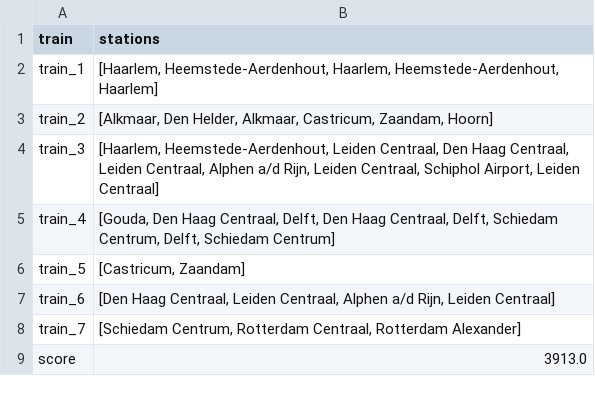
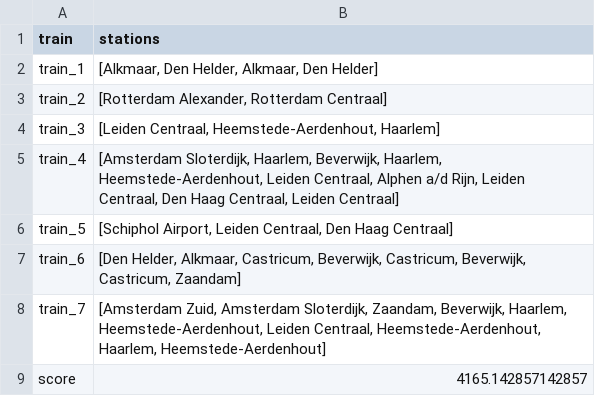
Before and after one commit to Sebastiaanvdeursen/Team-Trein, a CSV file: ouput.csv, drawn as a sheet.

```diff
--- a/ouput.csv
+++ b/ouput.csv
@@ -1,9 +1,9 @@
 train,stations
-train_1,"[Haarlem, Heemstede-Aerdenhout, Haarlem, Heemstede-Aerdenhout, Haarlem]"
-train_2,"[Alkmaar, Den Helder, Alkmaar, Castricum, Zaandam, Hoorn]"
-train_3,"[Haarlem, Heemstede-Aerdenhout, Leiden Centraal, Den Haag Centraal, Leiden Centraal, Alphen a/d Rijn, Leiden Centraal, Schiphol Airport, Leiden Centraal]"
-train_4,"[Gouda, Den Haag Centraal, Delft, Den Haag Centraal, Delft, Schiedam Centrum, Delft, Schiedam Centrum]"
-train_5,"[Castricum, Zaandam]"
-train_6,"[Den Haag Centraal, Leiden Centraal, Alphen a/d Rijn, Leiden Centraal]"
-train_7,"[Schiedam Centrum, Rotterdam Centraal, Rotterdam Alexander]"
-score,3913.0
+train_1,"[Alkmaar, Den Helder, Alkmaar, Den Helder]"
+train_2,"[Rotterdam Alexander, Rotterdam Centraal]"
+train_3,"[Leiden Centraal, Heemstede-Aerdenhout, Haarlem]"
+train_4,"[Amsterdam Sloterdijk, Haarlem, Beverwijk, Haarlem, Heemstede-Aerdenhout, Leiden Centraal, Alphen a/d Rijn, Leiden Centraal, Den Haag Centraal, Leiden Centraal]"
+train_5,"[Schiphol Airport, Leiden Centraal, Den Haag Centraal]"
+train_6,"[Den Helder, Alkmaar, Castricum, Beverwijk, Castricum, Beverwijk, Castricum, Zaandam]"
+train_7,"[Amsterdam Zuid, Amsterdam Sloterdijk, Zaandam, Beverwijk, Haarlem, Heemstede-Aerdenhout, Leiden Centraal, Heemstede-Aerdenhout, Haarlem, Heemstede-Aerdenhout]"
+score,4165.142857142857
```
Also changed, not shown: output.csv, 5 other files.
